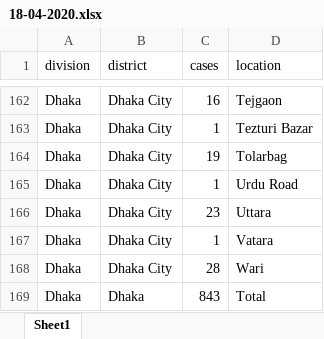
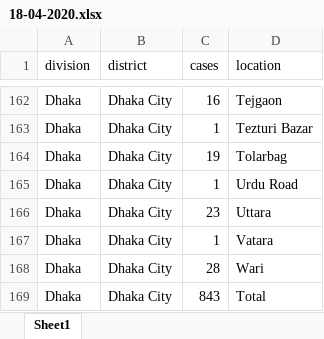
Before and after one commit to bluedot-bd/covid-19-bd, an Excel workbook: source-xlsx/18-04-2020.xlsx, sheet Sheet1, drawn as a sheet; only a part is shown, gaps mark what is left out; values as stored, in another font and other column widths than the file's, no borders; the diff names each change by its address in the sheet, - before the commit and + after, or states it on an @@ line.

```diff
--- a/source-xlsx/18-04-2020.xlsx (sheet Sheet1)
+++ b/source-xlsx/18-04-2020.xlsx (sheet Sheet1)
-B169 (district): Dhaka
+B169 (district): Dhaka City
```
Also changed, not shown: source-xlsx/26-04-2020.xlsx, 21 other files.
